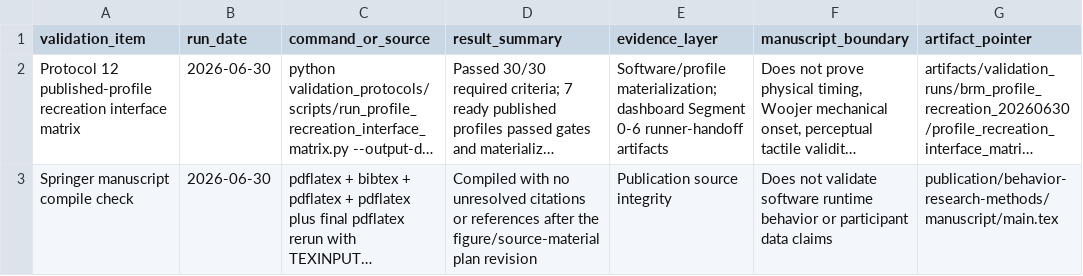
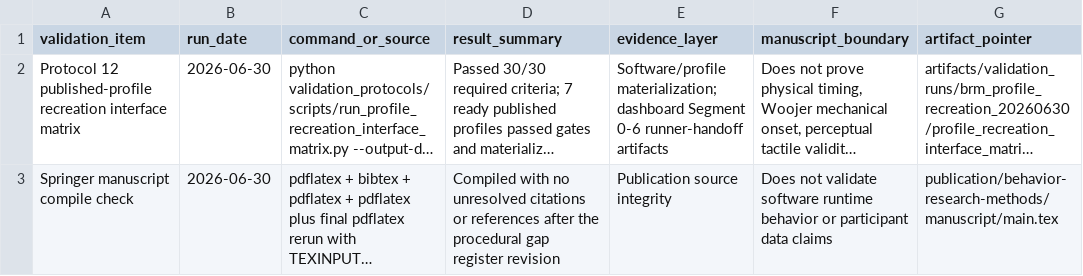
Before and after one commit to GeorgeFejer91/pps-kit, a CSV file: publication/behavior-research-methods/manuscript/validation_evidence.csv, drawn as a sheet; long unchanged cells end in …; the diff names each change by its address in the sheet, - before the commit and + after, or states it on an @@ line.

```diff
--- a/publication/behavior-research-methods/manuscript/validation_evidence.csv
+++ b/publication/behavior-research-methods/manuscript/validation_evidence.csv
-D3 (result_summary): …after the figure/source-material plan revision
+D3 (result_summary): …after the procedural gap register revision
```
Also changed, not shown: publication/behavior-research-methods/manuscript/brm_comparator_articles.csv, 8 other files.
